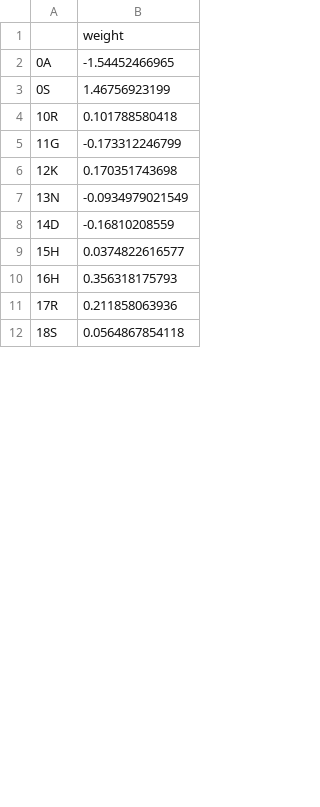
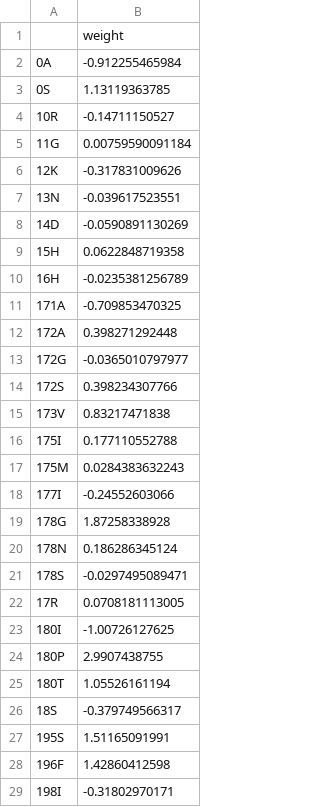
Before and after one commit to Lcarey/HIS3InterspeciesEpistasis, a CSV file: Analysis/Katya/NN/weights/S4.csv, drawn as a sheet; only a part is shown; the diff covers the shown part only.

```diff
--- a/Analysis/Katya/NN/weights/S4.csv
+++ b/Analysis/Katya/NN/weights/S4.csv
@@ -1,12 +1,29 @@
 ,weight
-0A,-1.54452466965
-0S,1.46756923199
-10R,0.101788580418
-11G,-0.173312246799
-12K,0.170351743698
-13N,-0.0934979021549
-14D,-0.16810208559
-15H,0.0374822616577
-16H,0.356318175793
-17R,0.211858063936
-18S,0.0564867854118
+0A,-0.912255465984
+0S,1.13119363785
+10R,-0.14711150527
+11G,0.00759590091184
+12K,-0.317831009626
+13N,-0.039617523551
+14D,-0.0590891130269
+15H,0.0622848719358
+16H,-0.0235381256789
+171A,-0.709853470325
+172A,0.398271292448
+172G,-0.0365010797977
+172S,0.398234307766
+173V,0.83217471838
+175I,0.177110552788
+175M,0.0284383632243
+177I,-0.24552603066
+178G,1.87258338928
+178N,0.186286345124
+178S,-0.0297495089471
+17R,0.0708181113005
+180I,-1.00726127625
+180P,2.9907438755
+180T,1.05526161194
+18S,-0.379749566317
+195S,1.51165091991
+196F,1.42860412598
+198I,-0.31802970171
```
Also changed, not shown: 4 added rows and 40 edited cells elsewhere in this file, Analysis/Katya/NN/residuals/S7.csv, Analysis/Katya/NN/weights/S1.csv, 38 other files.
